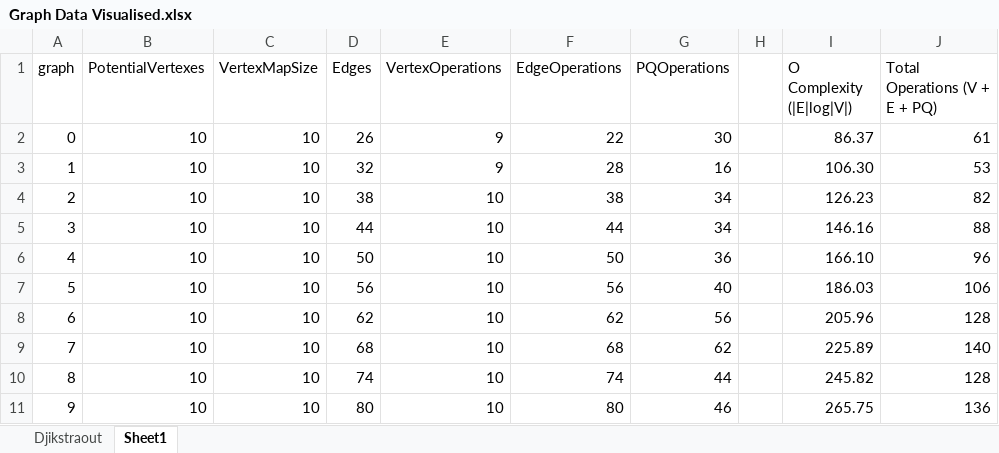
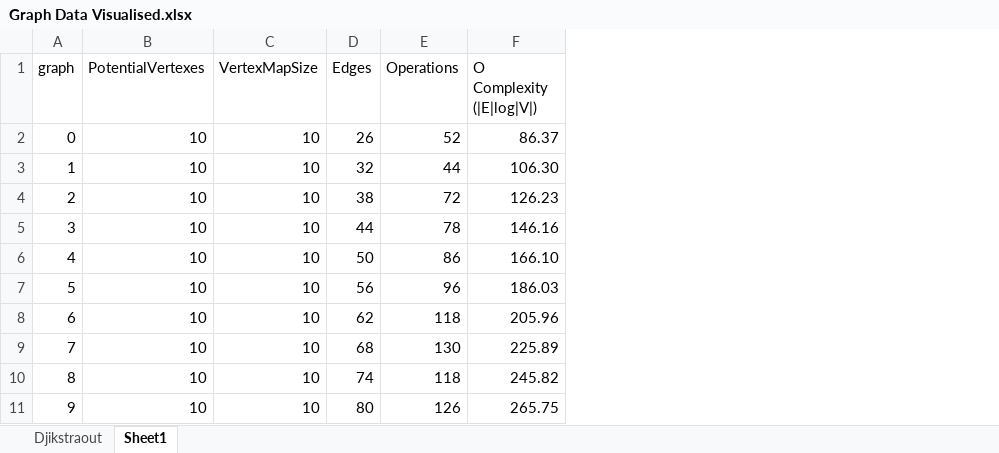
Before and after one commit to noahgonzy/CSC2001F_Dijkstra_Assignment, an Excel workbook: Graph Data Visualised.xlsx, sheet Sheet1, drawn as a sheet; only a part is shown; values as stored, in another font and other column widths than the file's, no cell formats; charts and pictures not drawn; removed rows and columns are numbered as before the commit, all else as after; the diff names each change by its address in the sheet, - before the commit and + after, or states it on an @@ line.

```diff
--- a/Graph Data Visualised.xlsx (sheet Sheet1)
+++ b/Graph Data Visualised.xlsx (sheet Sheet1)
-column E (VertexOperations), rows 2-11: 9 | 9 | 10 | 10 | 10 | 10 | 10 | 10 | 10 | 10
-column F (EdgeOperations), rows 2-11: 22 | 28 | 38 | 44 | 50 | 56 | 62 | 68 | 74 | 80
-column G (PQOperations), rows 2-11: 30 | 16 | 34 | 34 | 36 | 40 | 56 | 62 | 44 | 46
-column H, empty
+column E (Operations), rows 2-11: 52 | 44 | 72 | 78 | 86 | 96 | 118 | 130 | 118 | 126
-column J (Total Operations (V + E + PQ)), rows 2-11: 61 | 53 | 82 | 88 | 96 | 106 | 128 | 140 | 128 | 136
```
Also changed, not shown: cell formats, charts or pictures, 6 other files.
